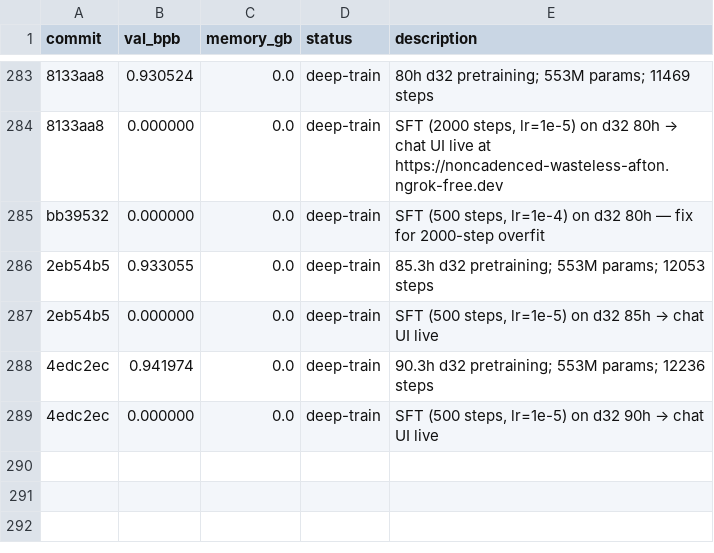
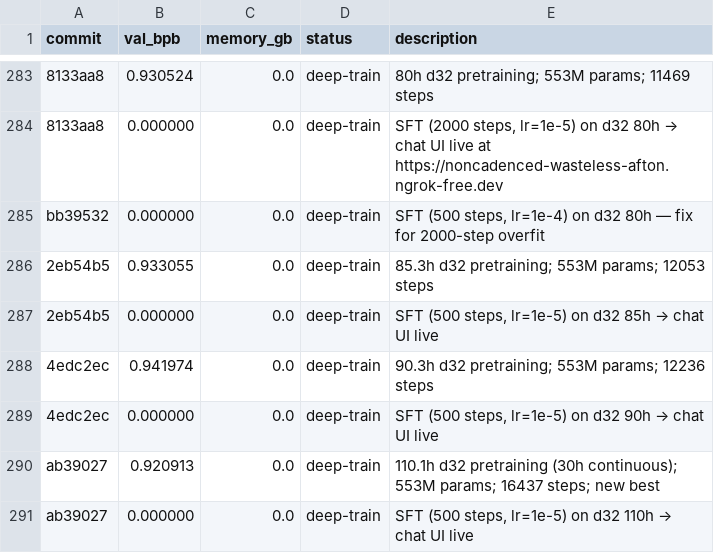
Before and after one commit to ashish-sadh/autoresearch, a TSV file: results.tsv, drawn as a sheet; only a part is shown, gaps mark what is left out.

```diff
--- a/results.tsv
+++ b/results.tsv
@@ -289 +289,3 @@ bb39532	0.000000	0.0	deep-train	SFT (500 steps, lr=1e-4) on d32 80h — fix for
 4edc2ec	0.000000	0.0	deep-train	SFT (500 steps, lr=1e-5) on d32 90h → chat UI live
+ab39027	0.920913	0.0	deep-train	110.1h d32 pretraining (30h continuous); 553M params; 16437 steps; new best
+ab39027	0.000000	0.0	deep-train	SFT (500 steps, lr=1e-5) on d32 110h → chat UI live
```
Also changed, not shown: 8 other files.
